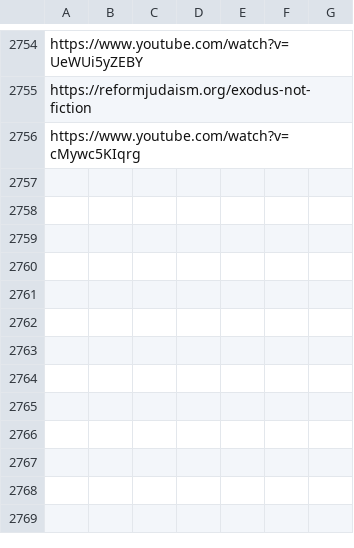
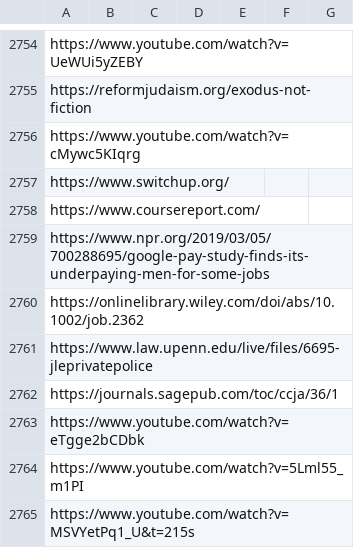
Before and after one commit to Vandivier/site-materials, a CSV file: bookmarks.csv, drawn as a sheet; only a part is shown, gaps mark what is left out.

Commit message:
books

```diff
--- a/bookmarks.csv
+++ b/bookmarks.csv
@@ -2756 +2756,10 @@ https://reformjudaism.org/exodus-not-fiction
 https://www.youtube.com/watch?v=cMywc5KIqrg
+https://www.switchup.org/
+https://www.coursereport.com/
+https://www.npr.org/2019/03/05/700288695/google-pay-study-finds-its-underpaying-men-for-some-jobs
+https://onlinelibrary.wiley.com/doi/abs/10.1002/job.2362
+https://www.law.upenn.edu/live/files/6695-jleprivatepolice
+https://journals.sagepub.com/toc/ccja/36/1
+https://www.youtube.com/watch?v=eTgge2bCDbk
+https://www.youtube.com/watch?v=5Lml55_m1PI
+https://www.youtube.com/watch?v=MSVYetPq1_U&t=215s
```
